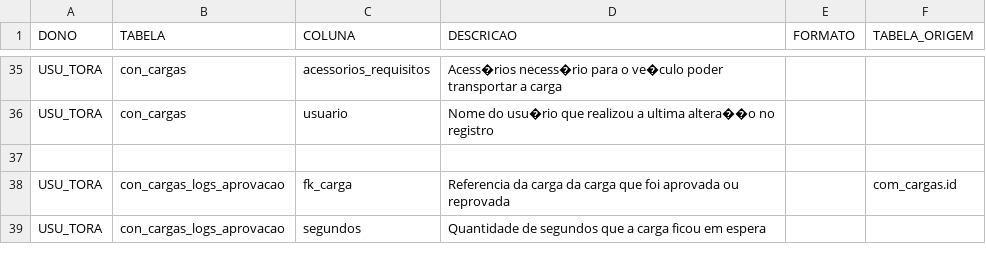
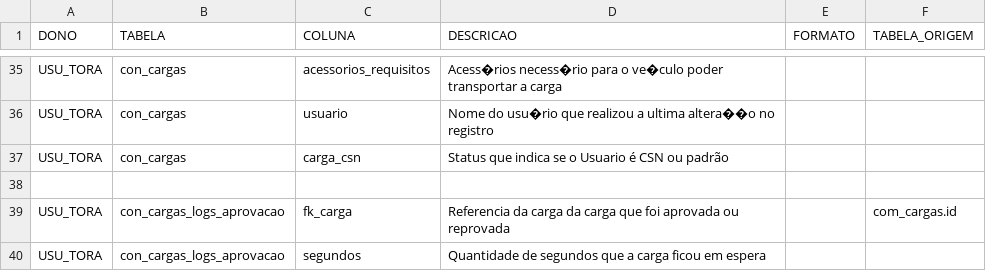
Before and after one commit to Tora-Transportes/concentrador-cargas, a CSV file: banco_de_dados.csv, drawn as a sheet; only a part is shown, gaps mark what is left out.

```diff
--- a/banco_de_dados.csv
+++ b/banco_de_dados.csv
@@ -36,2 +36,3 @@ USU_TORA;con_cargas;acessorios_requisitos;Acess�rios necess�rio para o ve�
 USU_TORA;con_cargas;usuario;Nome do usu�rio que realizou a ultima altera��o no registro;;
+USU_TORA;con_cargas;carga_csn;Status que indica se o  Usuario é CSN ou padrão;;
 ;;;;;
```
Also changed, not shown: 4 other files.
